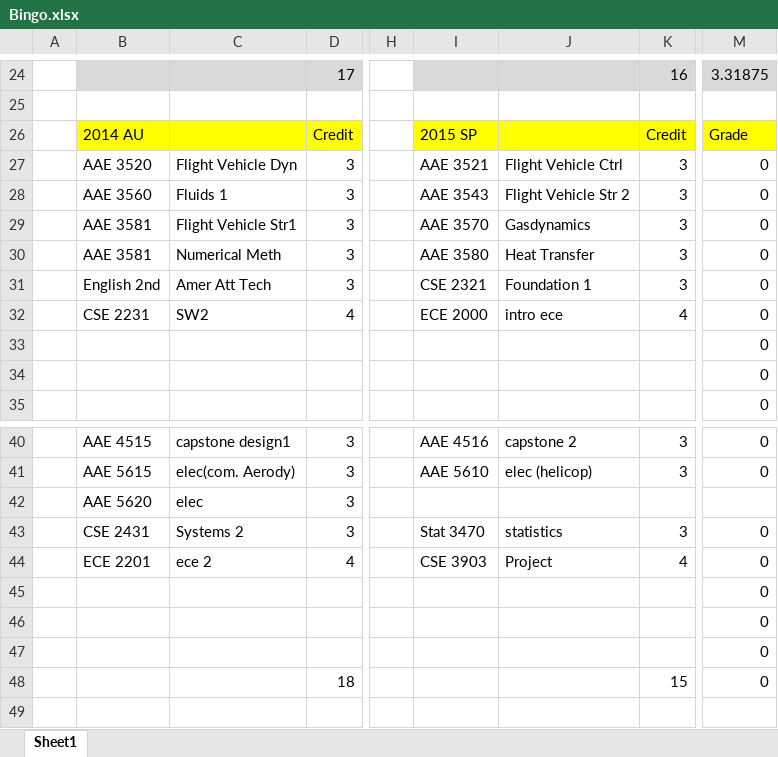
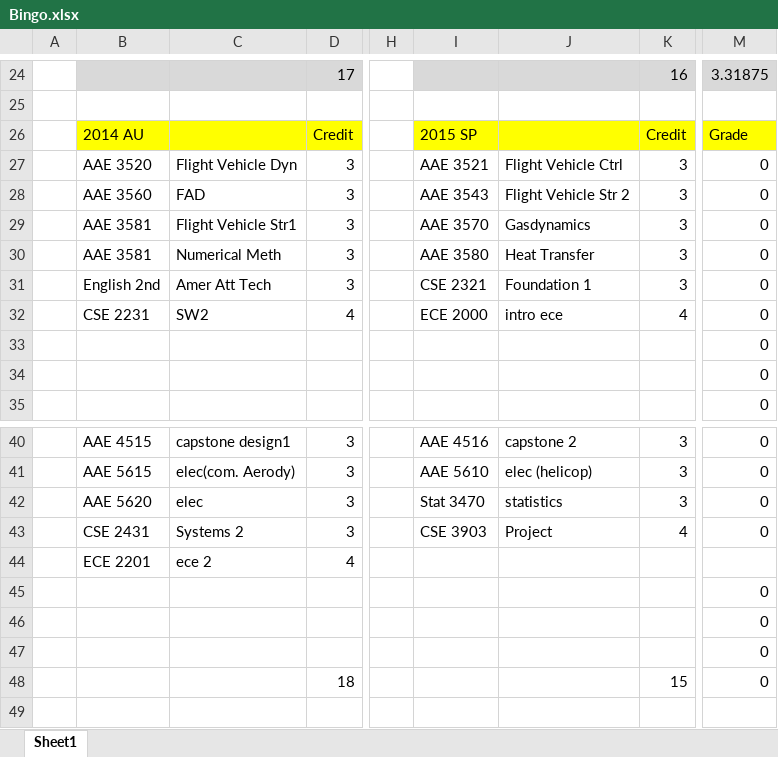
Before and after one commit to ElliotHYLee/Miscellaneous, an Excel workbook: Bingo.xlsx, sheet Sheet1, drawn as a sheet; only a part is shown, gaps mark what is left out; values as stored, in another font and other column widths than the file's, no borders; the diff names each change by its address in the sheet, - before the commit and + after, or states it on an @@ line.

```diff
--- a/Bingo.xlsx (sheet Sheet1)
+++ b/Bingo.xlsx (sheet Sheet1)
-C28: Fluids 1
+C28: FAD
-I42: (empty)
+I42: Stat 3470
-J42: (empty)
+J42: statistics
-K42: (empty)
+K42: 3
-M42: (empty)
+M42: 0
-I43: Stat 3470
+I43: CSE 3903
-J43: statistics
+J43: Project
-K43: 3
+K43: 4
-I44: CSE 3903
+I44: (empty)
-J44: Project
+J44: (empty)
-K44: 4
+K44: (empty)
-M44: 0
+M44: (empty)
```
Also changed, not shown: 3 other files.
